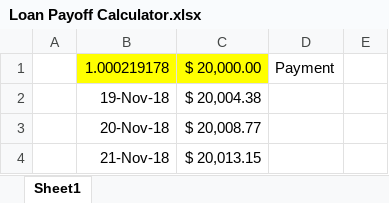
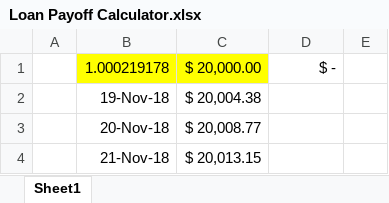
Before and after one commit to smartretard247/web, an Excel workbook: files/Loan Payoff Calculator.xlsx, sheet Sheet1, drawn as a sheet; only a part is shown; values as stored, in another font and other column widths than the file's, no borders; the diff covers the shown part only; the diff names each change by its address in the sheet, - before the commit and + after, or states it on an @@ line.

```diff
--- a/files/Loan Payoff Calculator.xlsx (sheet Sheet1)
+++ b/files/Loan Payoff Calculator.xlsx (sheet Sheet1)
-D1: Payment
+D1: $ -
```
Also changed, not shown: 43 added rows and 23 edited cells elsewhere in this sheet, formulas that keep their value, files/Rent.xlsx, 3 other files.
